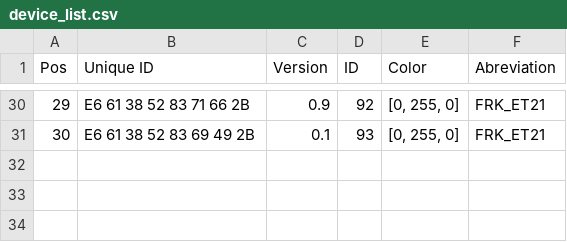
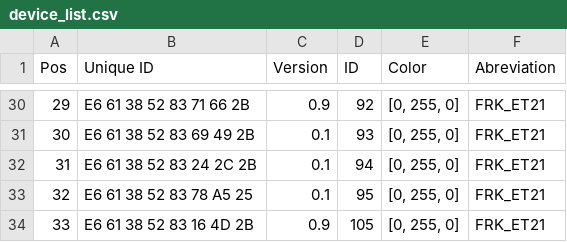
Before and after one commit to paeber/ET21-Frackstock-FW, a CSV file: tools/device_list.csv, drawn as a sheet; only a part is shown, gaps mark what is left out; the diff names each change by its address in the sheet, - before the commit and + after, or states it on an @@ line.

Commit message:
Update device_list.csv

```diff
--- a/tools/device_list.csv
+++ b/tools/device_list.csv
+row 32: 31 | E6 61 38 52 83 24 2C 2B | 0.1 | 94 | [0, 255, 0] | FRK_ET21
+row 33: 32 | E6 61 38 52 83 78 A5 25 | 0.1 | 95 | [0, 255, 0] | FRK_ET21
+row 34: 33 | E6 61 38 52 83 16 4D 2B | 0.9 | 105 | [0, 255, 0] | FRK_ET21
```
